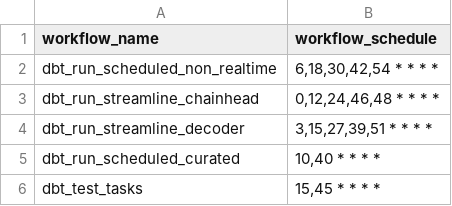
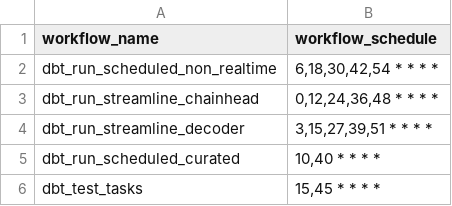
Before and after one commit to FlipsideCrypto/optimism-models, a CSV file: data/github_actions__workflows.csv, drawn as a sheet.

Commit message:
schedule

```diff
--- a/data/github_actions__workflows.csv
+++ b/data/github_actions__workflows.csv
@@ -2,3 +2,3 @@ workflow_name,workflow_schedule
 dbt_run_scheduled_non_realtime,"6,18,30,42,54 * * * *"
-dbt_run_streamline_chainhead,"0,12,24,46,48 * * * *"
+dbt_run_streamline_chainhead,"0,12,24,36,48 * * * *"
 dbt_run_streamline_decoder,"3,15,27,39,51 * * * *"
```
